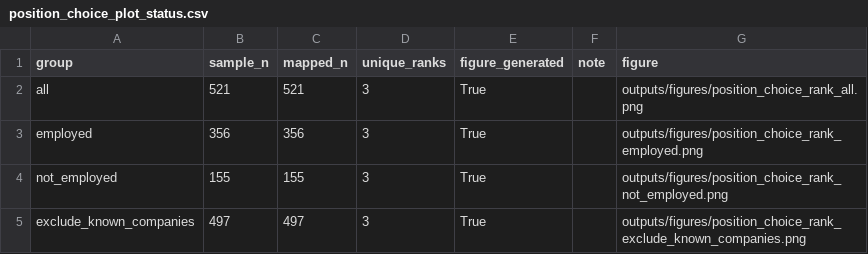
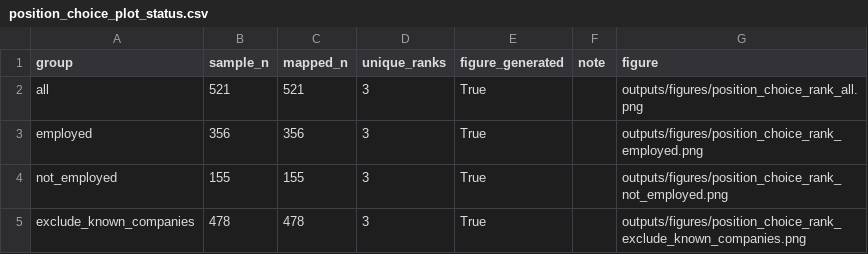
Before and after one commit to kkirko/profile_launch_eda, a CSV file: analytics/mis_users_resume_bot/outputs/tables/position_choice_plot_status.csv, drawn as a sheet.

```diff
--- a/analytics/mis_users_resume_bot/outputs/tables/position_choice_plot_status.csv
+++ b/analytics/mis_users_resume_bot/outputs/tables/position_choice_plot_status.csv
@@ -4,2 +4,2 @@ employed,356,356,3,True,,outputs/figures/position_choice_rank_employed.png
 not_employed,155,155,3,True,,outputs/figures/position_choice_rank_not_employed.png
-exclude_known_companies,497,497,3,True,,outputs/figures/position_choice_rank_exclude_known_companies.png
+exclude_known_companies,478,478,3,True,,outputs/figures/position_choice_rank_exclude_known_companies.png
```
Also changed, not shown: analytics/mis_users_resume_bot/outputs/tables/position_choice_coverage.csv, 9 other files.
